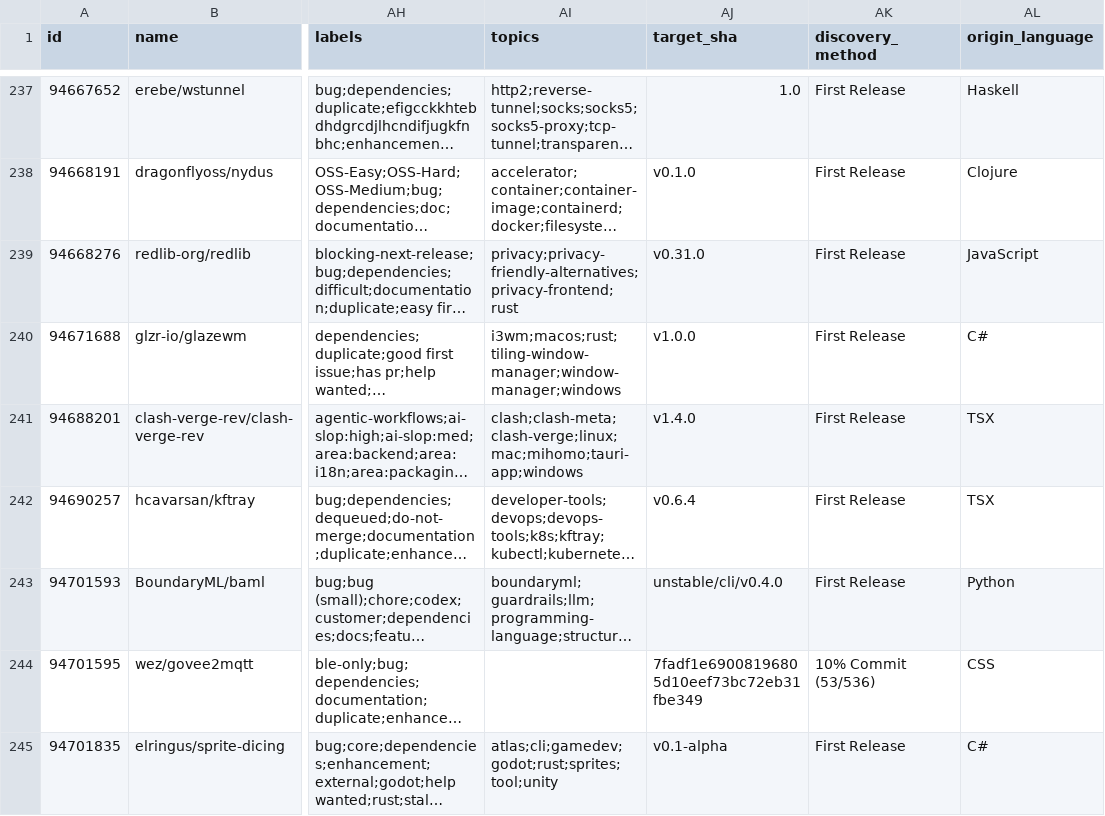
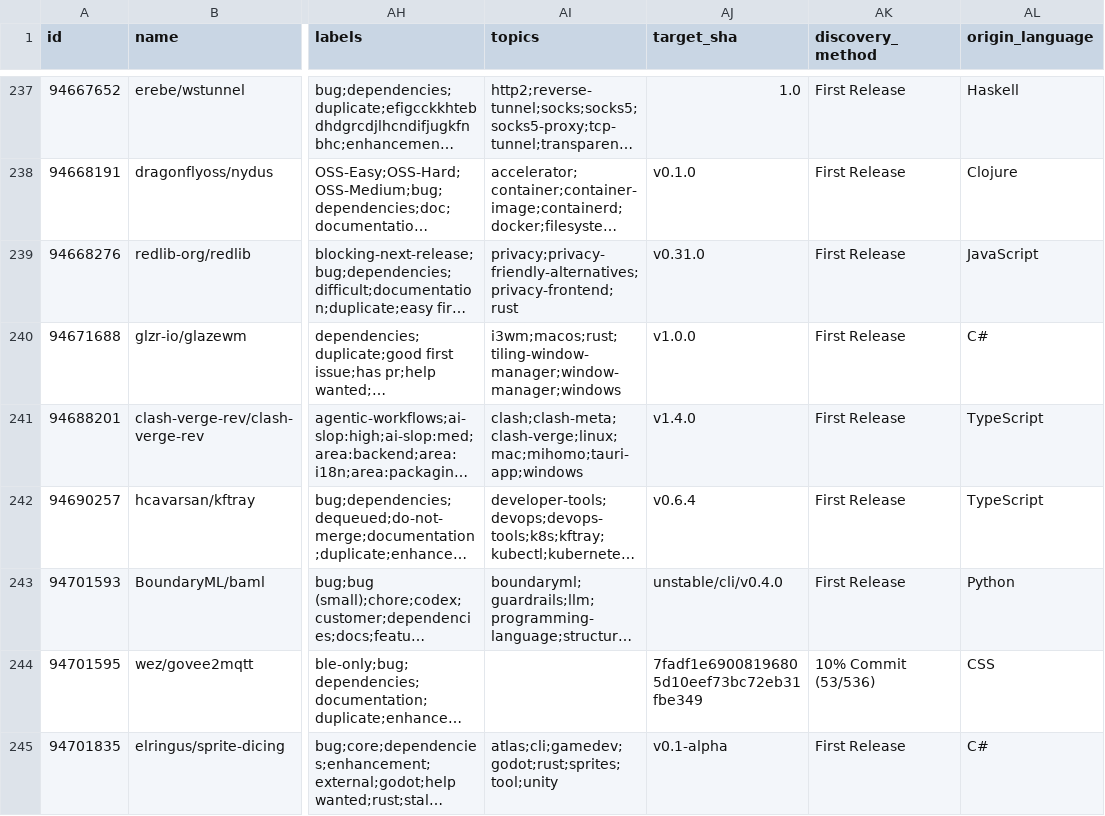
Before and after one commit to jvbicalho01/Coleta_Dados_Projeto_Dissertacao, a CSV file: dataset_migrations.csv, drawn as a sheet; only a part is shown, gaps mark what is left out; long unchanged cells end in …; the diff covers the shown part only; the diff names each change by its address in the sheet, - before the commit and + after, or states it on an @@ line.

Commit message:
translate scripts to english

```diff
--- a/dataset_migrations.csv
+++ b/dataset_migrations.csv
-AL241:AL242 (origin_language): TSX
+AL241:AL242 (origin_language): TypeScript
```
Also changed, not shown: 32 edited cells elsewhere in this file, 5 other files.
